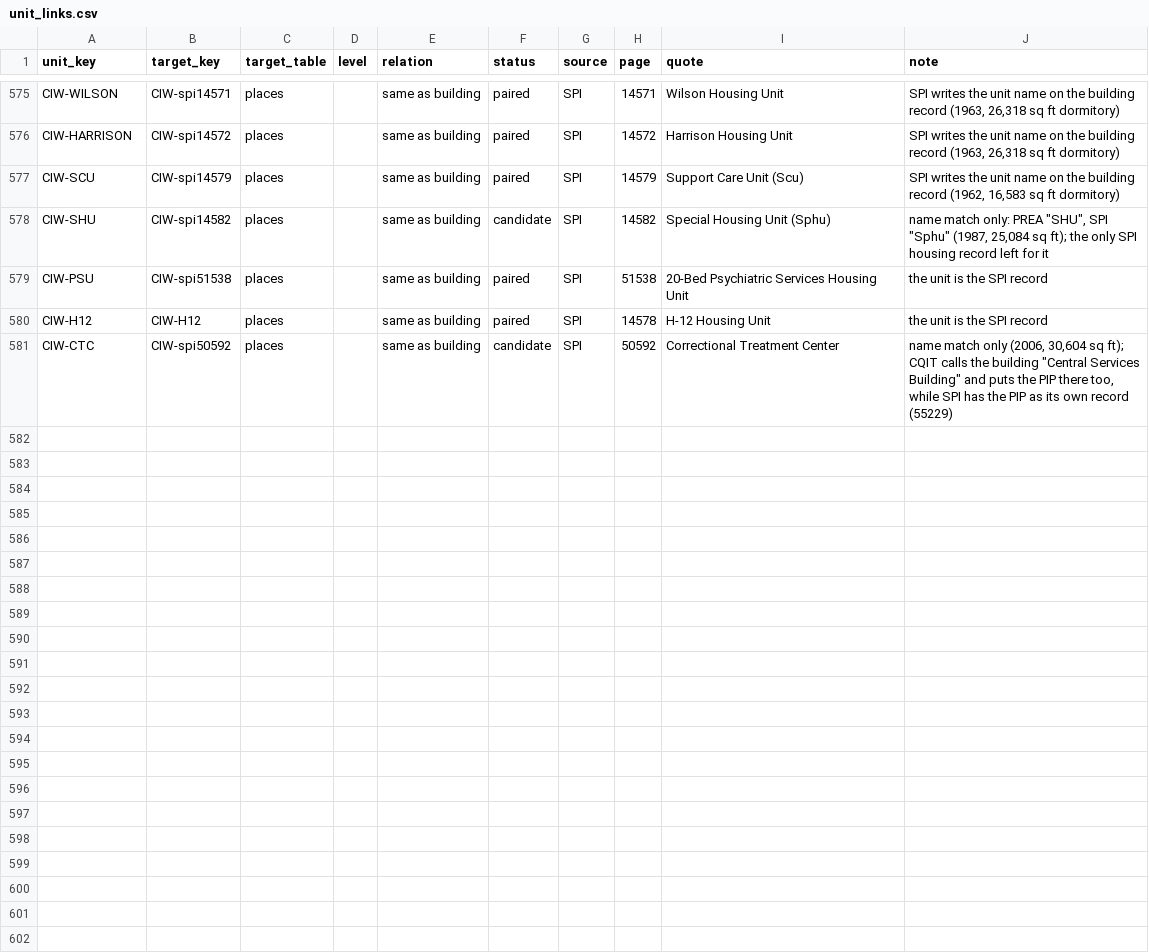
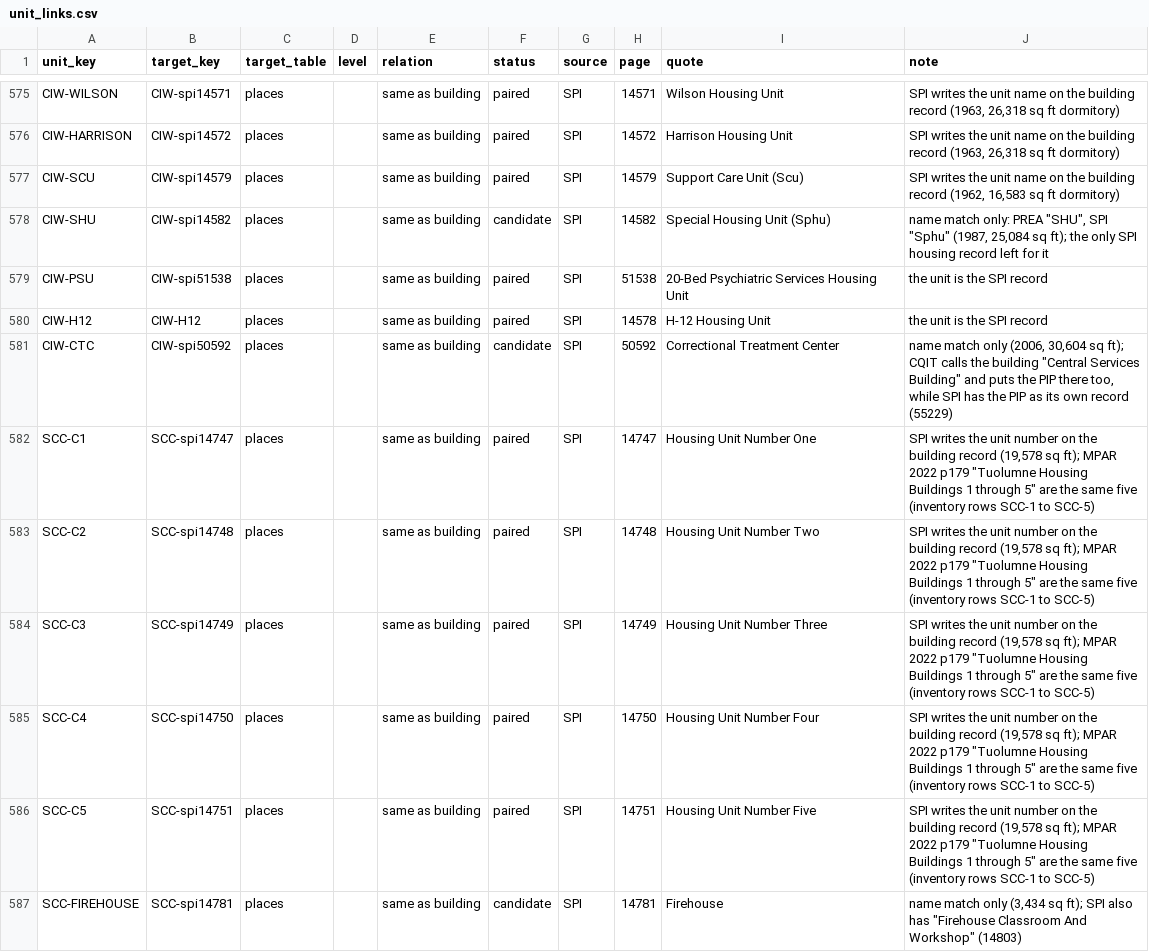
Before and after one commit to mbecica/cdcr_facility_data, a CSV file: crosswalk/unit_links.csv, drawn as a sheet; only a part is shown, gaps mark what is left out.

```diff
--- a/crosswalk/unit_links.csv
+++ b/crosswalk/unit_links.csv
@@ -581 +581,7 @@ CIW-H12,CIW-H12,places,,same as building,paired,SPI,14578,H-12 Housing Unit,the
 CIW-CTC,CIW-spi50592,places,,same as building,candidate,SPI,50592,Correctional Treatment Center,"name match only (2006, 30,604 sq ft); CQIT calls the building ""Central Services Building"" and puts the PIP there too, while SPI has the PIP as its own record (55229)"
+SCC-C1,SCC-spi14747,places,,same as building,paired,SPI,14747,Housing Unit Number One,"SPI writes the unit number on the building record (19,578 sq ft); MPAR 2022 p179 ""Tuolumne Housing Buildings 1 through 5"" are the same five (inventory rows SCC-1 to SCC-5)"
+SCC-C2,SCC-spi14748,places,,same as building,paired,SPI,14748,Housing Unit Number Two,"SPI writes the unit number on the building record (19,578 sq ft); MPAR 2022 p179 ""Tuolumne Housing Buildings 1 through 5"" are the same five (inventory rows SCC-1 to SCC-5)"
+SCC-C3,SCC-spi14749,places,,same as building,paired,SPI,14749,Housing Unit Number Three,"SPI writes the unit number on the building record (19,578 sq ft); MPAR 2022 p179 ""Tuolumne Housing Buildings 1 through 5"" are the same five (inventory rows SCC-1 to SCC-5)"
+SCC-C4,SCC-spi14750,places,,same as building,paired,SPI,14750,Housing Unit Number Four,"SPI writes the unit number on the building record (19,578 sq ft); MPAR 2022 p179 ""Tuolumne Housing Buildings 1 through 5"" are the same five (inventory rows SCC-1 to SCC-5)"
+SCC-C5,SCC-spi14751,places,,same as building,paired,SPI,14751,Housing Unit Number Five,"SPI writes the unit number on the building record (19,578 sq ft); MPAR 2022 p179 ""Tuolumne Housing Buildings 1 through 5"" are the same five (inventory rows SCC-1 to SCC-5)"
+SCC-FIREHOUSE,SCC-spi14781,places,,same as building,candidate,SPI,14781,Firehouse,"name match only (3,434 sq ft); SPI also has ""Firehouse Classroom And Workshop"" (14803)"
```
Also changed, not shown: crosswalk/facilities.csv, crosswalk/places.csv, 1 other file.
